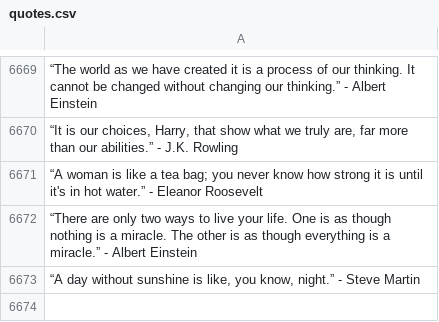
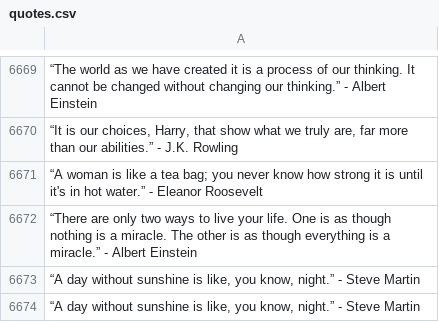
Before and after one commit to CY83R-3X71NC710N/Quote-Scraper, a CSV file: quotes.csv, drawn as a sheet; only a part is shown, gaps mark what is left out; the diff names each change by its address in the sheet, - before the commit and + after, or states it on an @@ line.

Commit message:
Update quote csv data

```diff
--- a/quotes.csv
+++ b/quotes.csv
+row 6674: “A day without sunshine is like, you know, night.” - Steve Martin
```
